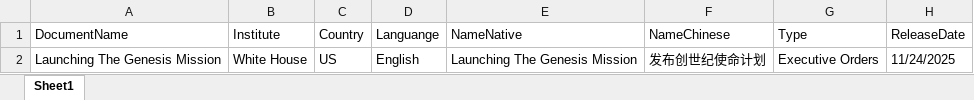
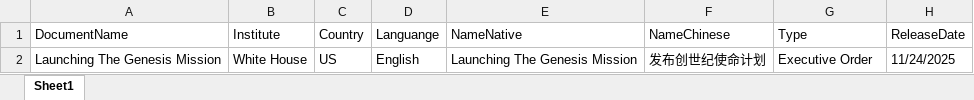
Before and after one commit to yasenstar/ai-ml-dl, an Excel workbook: Laws-and-Regulations/document_register.xlsx, sheet Sheet1, drawn as a sheet; values as stored, in another font and other column widths than the file's, no borders; table styles not drawn; the diff names each change by its address in the sheet, - before the commit and + after, or states it on an @@ line.

Commit message:
Update document_register.xlsx

```diff
--- a/Laws-and-Regulations/document_register.xlsx (sheet Sheet1)
+++ b/Laws-and-Regulations/document_register.xlsx (sheet Sheet1)
-G2 (Type): Executive Orders
+G2 (Type): Executive Order
```
